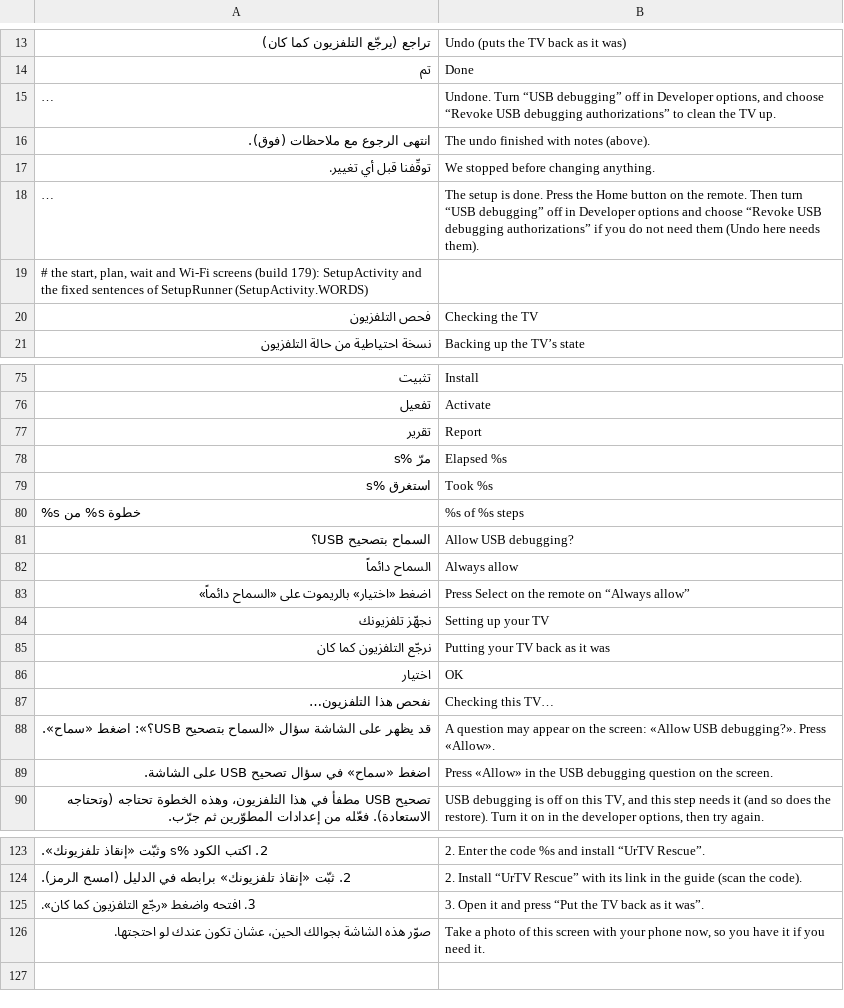
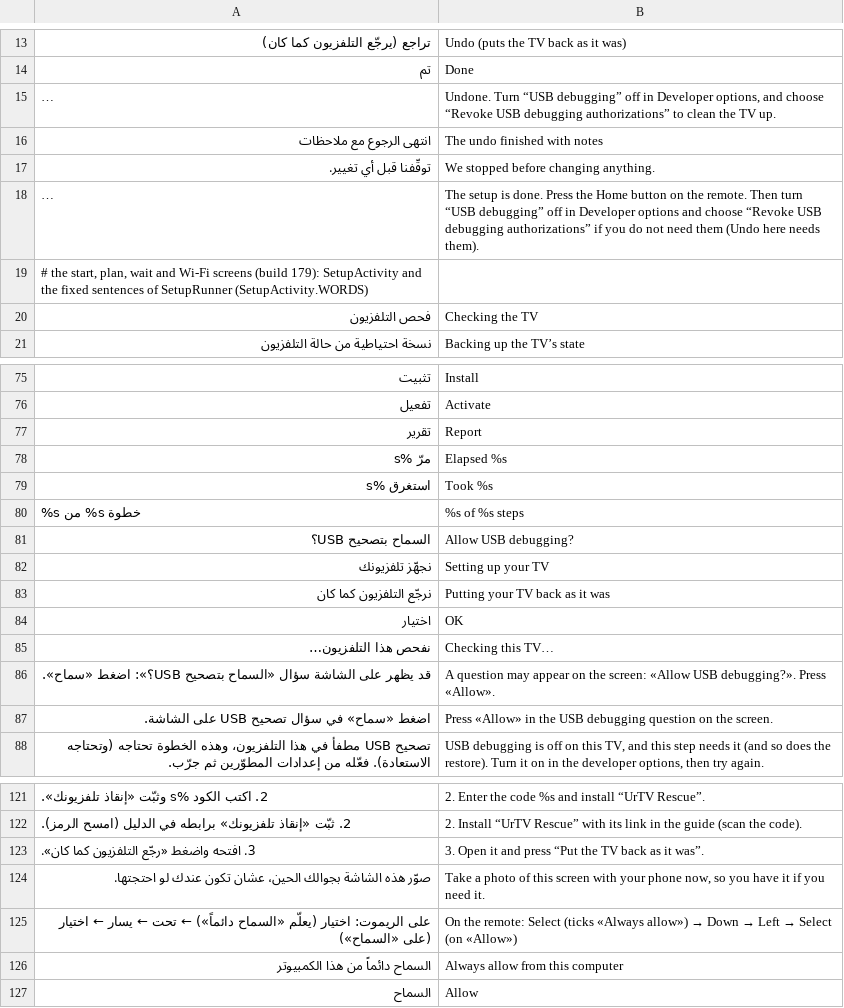
Before and after one commit to tshi-dev/UrTV, a TSV file: i18n/en/setup.tsv, drawn as a sheet; only a part is shown, gaps mark what is left out; long unchanged cells end in …; removed rows and columns are numbered as before the commit, all else as after; the diff names each change by its address in the sheet, - before the commit and + after, or states it on an @@ line.

Commit message:
Google TV Home (steps 87-88): the watch counts one bring per press, «wanted» after the setup, the dialog said, the setup page fixed
On this Google TV the Home key is the TV's own whatever the HOME role says (the Home doctor); the add-on's watch is what brings UrTV.
1. HomeWatch: a second stock-home window within 1.5 s of a counted bring is brought, not counted (from the tester's 7e5bbb12, measured
   from the counted bring so a true loop still trips the guard). 2/20 became 20/20 on the tester's build.
2. The add-on is told «wanted» once it is bound, before the Home check, after every end of a run and at the home's start.
3. The success sentence says the add-on brings UrTV on this TV and must stay on; the report adds the HOME role and whether the watch is bound.
4. No dialog for 30 s with nothing over the setup screen: «ما ظهرت رسالة السماح؟ أعد تشغيل التلفزيون ثم اضغط «جهّز كل شي» مرة ثانية», with the button.
5. The dialog's hint: اختيار ← تحت ← يسار ← اختيار, drawn with the box, «السماح» on the left and the four keys under it.
6. The setup page asks the screensaver's language before its configuration; an app already on the TV is not counted «chosen»; the end
   sentence names the steps that did not finish with their reason (no «التفاصيل فوق»).
7. The setup page is brought back right after each Home check (the TV's settings stayed over it).
8. R3 (the tester's f25d95ff, the add-on catches the Home key): kept behind a switch, off by default (DockReceiver HOME_KEY, adb only).
Tests: HomeWatchRun, SetupRunnerRun R5e/R5g/R35w, tests/home_fix2_test.py.

```diff
--- a/i18n/en/setup.tsv
+++ b/i18n/en/setup.tsv
-A16: انتهى الرجوع مع ملاحظات (فوق).
+A16: انتهى الرجوع مع ملاحظات
-B16: The undo finished with notes (above).
+B16: The undo finished with notes
-row 82: السماح دائماً | Always allow
-row 83: اضغط «اختيار» بالريموت على «السماح دائماً» | Press Select on the remote on “Always allow”
+row 125: على الريموت: اختيار (يعلّم «السماح دائماً») ← تحت ← يسار ← اختيار (على «السماح») | On the remote: Select (ticks «Always allow») → Down → Left → Select (on «Allow»)
+row 126: السماح دائماً من هذا الكمبيوتر | Always allow from this computer
+row 127: السماح | Allow
```
Also changed, not shown: 23 other files.
